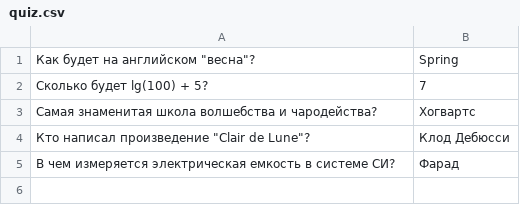
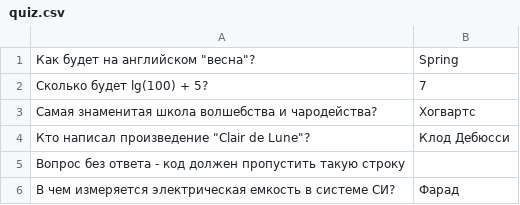
Before and after one commit to dalas012/spring201811, a CSV file: StudentQuiz/src/main/resources/quiz.csv, drawn as a sheet; the diff names each change by its address in the sheet, - before the commit and + after, or states it on an @@ line.

```diff
--- a/StudentQuiz/src/main/resources/quiz.csv
+++ b/StudentQuiz/src/main/resources/quiz.csv
+row 5: Вопрос без ответа - код должен пропустить такую строку
```
Also changed, not shown: 9 other files.
